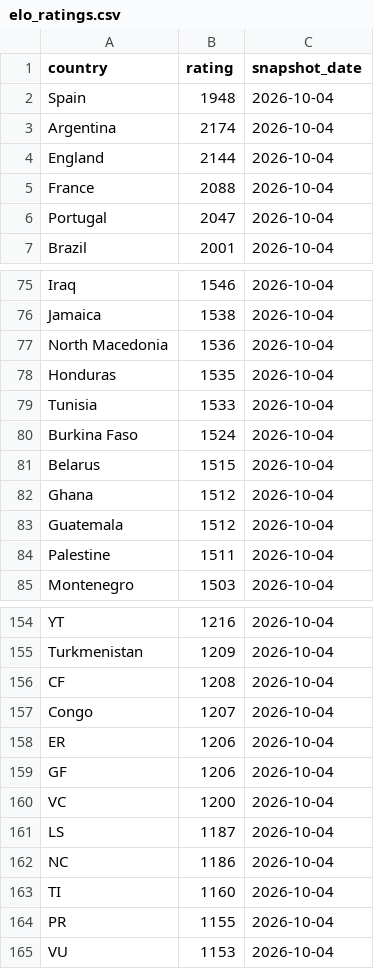
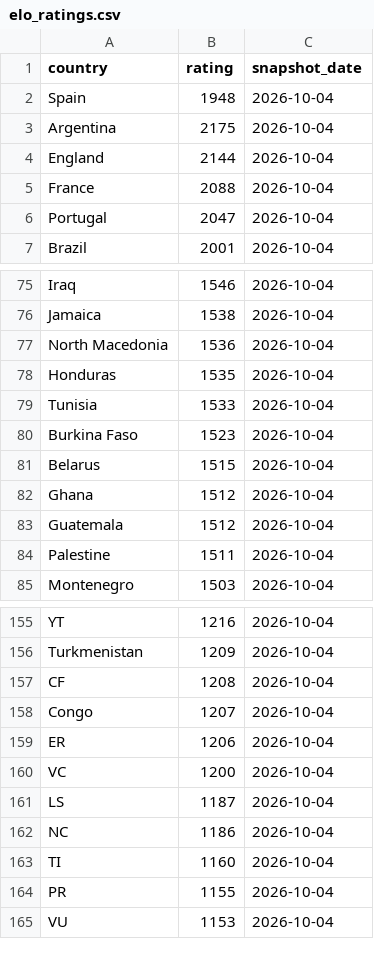
Before and after one commit to OfekDr1/FIFA-Analyst, a CSV file: scripts/elo_ratings.csv, drawn as a sheet; only a part is shown, gaps mark what is left out; the diff covers the shown part only.

```diff
--- a/scripts/elo_ratings.csv
+++ b/scripts/elo_ratings.csv
@@ -2,3 +2,3 @@ country,rating,snapshot_date
 Spain,1948,2026-10-04
-Argentina,2174,2026-10-04
+Argentina,2175,2026-10-04
 England,2144,2026-10-04
@@ -79,3 +79,3 @@ Honduras,1535,2026-10-04
 Tunisia,1533,2026-10-04
-Burkina Faso,1524,2026-10-04
+Burkina Faso,1523,2026-10-04
 Belarus,1515,2026-10-04
@@ -158,3 +159,2 @@ Congo,1207,2026-10-04
 ER,1206,2026-10-04
-GF,1206,2026-10-04
 VC,1200,2026-10-04
```
Also changed, not shown: 4 added rows and 3 removed rows elsewhere in this file, 2 other files.
